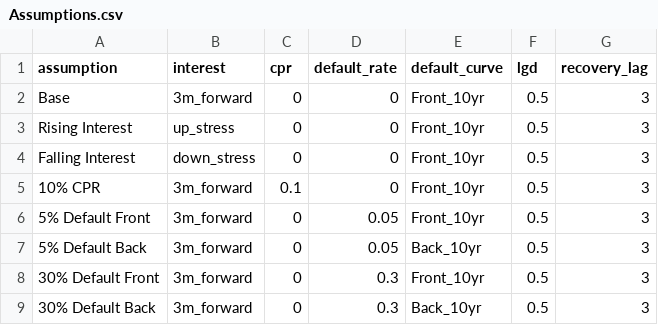
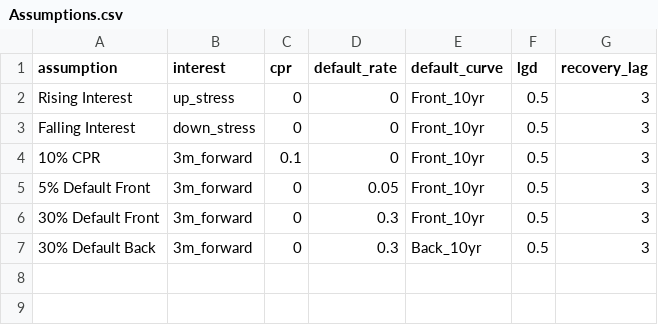
Before and after one commit to Pylink-Analytics/loan_portfolio, a CSV file: src/Assumptions.csv, drawn as a sheet.

Commit message:
Update Assumptions.csv

```diff
--- a/src/Assumptions.csv
+++ b/src/Assumptions.csv
@@ -1,3 +1,2 @@
 assumption,interest,cpr,default_rate,default_curve,lgd,recovery_lag
-Base,3m_forward,0,0,Front_10yr,0.5,3
 Rising Interest,up_stress,0,0,Front_10yr,0.5,3
@@ -6,3 +5,2 @@ Falling Interest,down_stress,0,0,Front_10yr,0.5,3
 5% Default Front,3m_forward,0,0.05,Front_10yr,0.5,3
-5% Default Back,3m_forward,0,0.05,Back_10yr,0.5,3
 30% Default Front,3m_forward,0,0.3,Front_10yr,0.5,3
```
